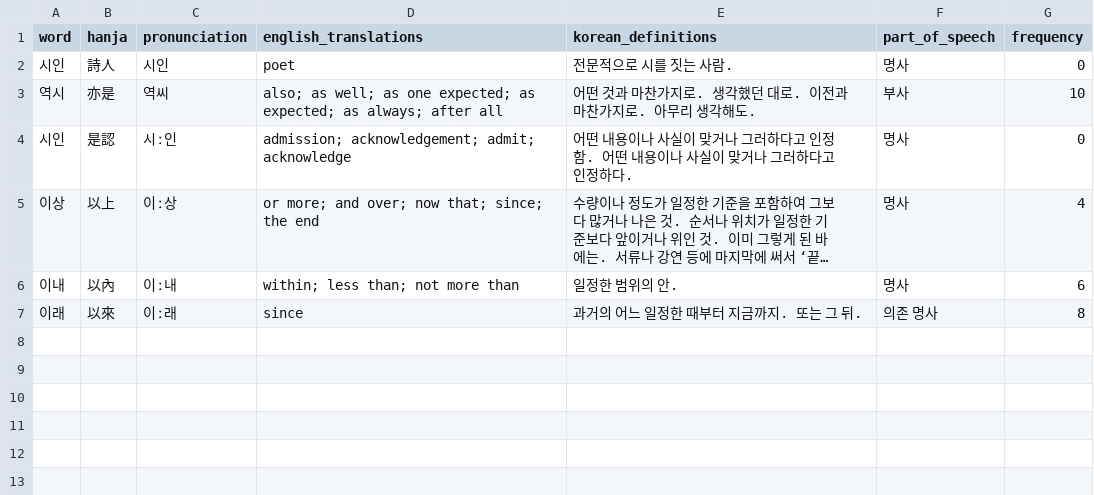
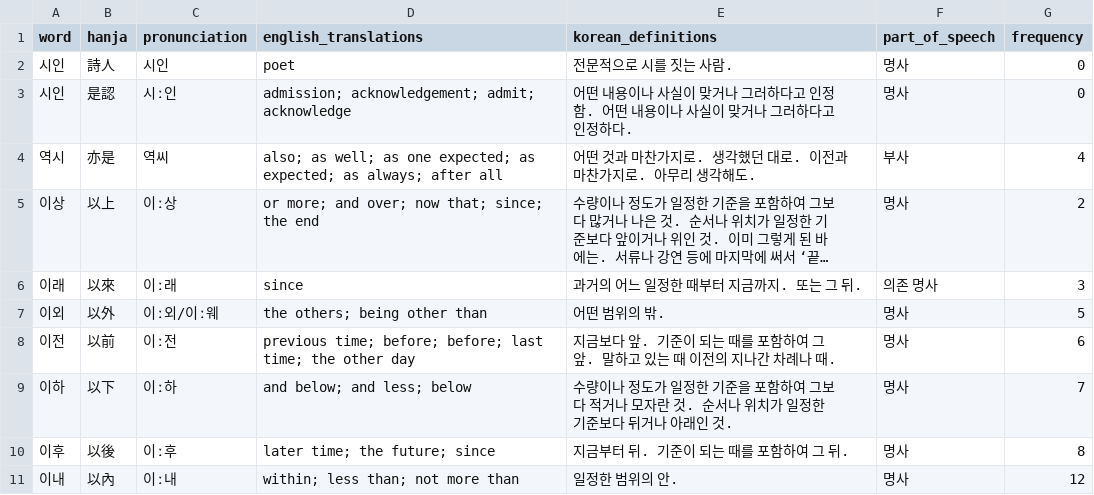
Before and after one commit to isaiahrodolfo/sino-korean-flashcards, a CSV file: flashcards-output/final_sino_korean_dict.csv, drawn as a sheet; long unchanged cells end in …; removed rows and columns are numbered as before the commit, all else as after; the diff names each change by its address in the sheet, - before the commit and + after, or states it on an @@ line.

```diff
--- a/flashcards-output/final_sino_korean_dict.csv
+++ b/flashcards-output/final_sino_korean_dict.csv
-row 3: 역시 | 亦是 | 역씨 | also; as well; as one expected; as expected; as always; after all | 어떤 것과 마찬가지로. 생각했던 대로. 이전과 마찬가지로. 아무리 생각해도. | 부사 | 10
+row 4: 역시 | 亦是 | 역씨 | also; as well; as one expected; as expected; as always; after all | 어떤 것과 마찬가지로. 생각했던 대로. 이전과 마찬가지로. 아무리 생각해도. | 부사 | 4
-G5 (frequency): 4
+G5 (frequency): 2
-row 6: 이내 | 以內 | 이ː내 | within; less than; not more than | 일정한 범위의 안. | 명사 | 6
-G6 (frequency): 8
+G6 (frequency): 3
+row 7: 이외 | 以外 | 이ː외/이ː웨 | the others; being other than | 어떤 범위의 밖. | 명사 | 5
+row 8: 이전 | 以前 | 이ː전 | previous time; before; before; last time; the other day | 지금보다 앞. 기준이 되는 때를 포함하여 그 앞. 말하고 있는 때 이전의 지나간 차례나 때. | 명사 | 6
+row 9: 이하 | 以下 | 이ː하 | and below; and less; below | 수량이나 정도가 일정한 기준을 포함하여 그보다 적거나 모자란 것. 순서나 위치가 일정한 기준보다 뒤거나 아래인 것. | 명사 | 7
+row 10: 이후 | 以後 | 이ː후 | later time; the future; since | 지금부터 뒤. 기준이 되는 때를 포함하여 그 뒤. | 명사 | 8
+row 11: 이내 | 以內 | 이ː내 | within; less than; not more than | 일정한 범위의 안. | 명사 | 12
```
Also changed, not shown: flashcards-output/final_native_korean_dict.csv, flashcards-output/final_sino_native_list.csv, 22 other files.
